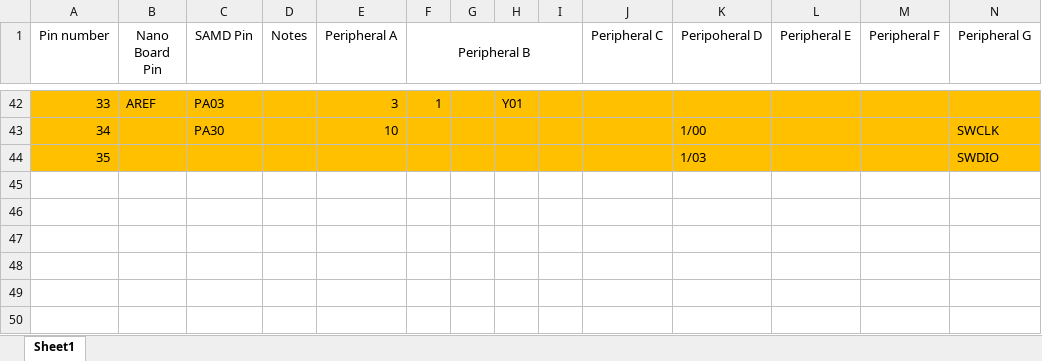
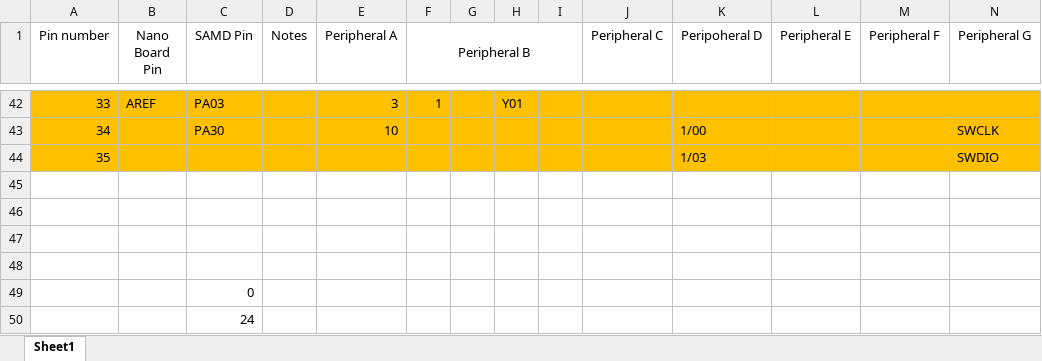
Before and after one commit to ProfessorX404/MoVA, an Excel workbook: Nano_33iot_variant.xlsx, sheet Sheet1, drawn as a sheet; only a part is shown, gaps mark what is left out; values as stored, in another font and other column widths than the file's, no borders; rows hold the shown columns only; the diff names each change by its address in the sheet, - before the commit and + after, or states it on an @@ line.

```diff
--- a/Nano_33iot_variant.xlsx (sheet Sheet1)
+++ b/Nano_33iot_variant.xlsx (sheet Sheet1)
+row 45: (empty)
+row 46: (empty)
+row 47: (empty)
+row 48: (empty)
+row 49:  |  | 0
+row 50:  |  | 24
```
Also changed, not shown: 2 other files.
